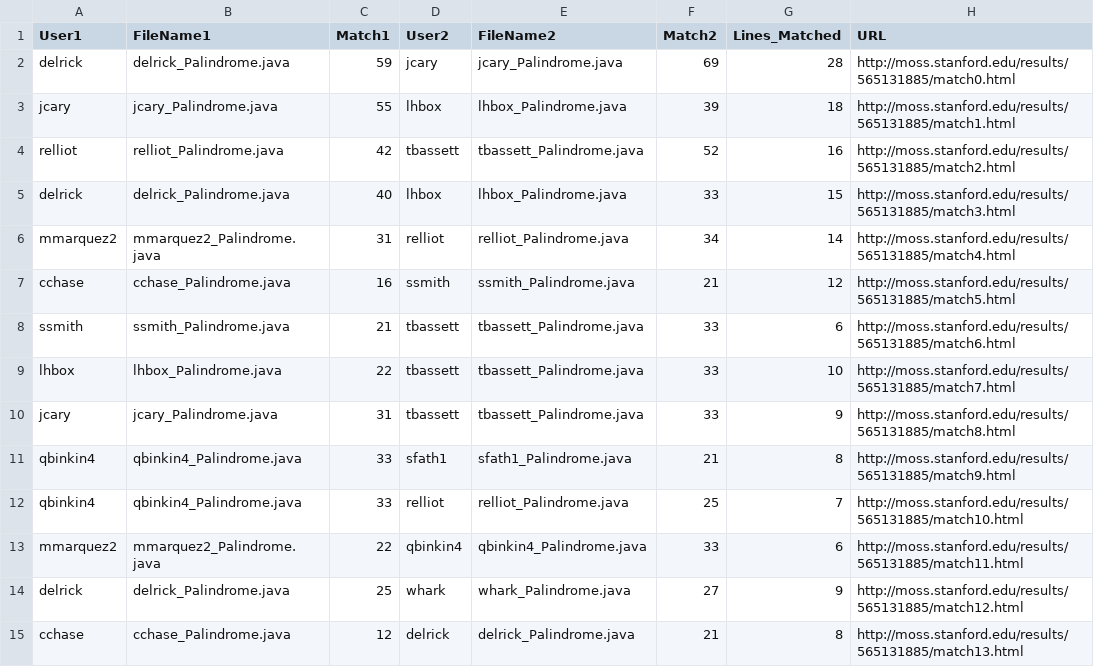
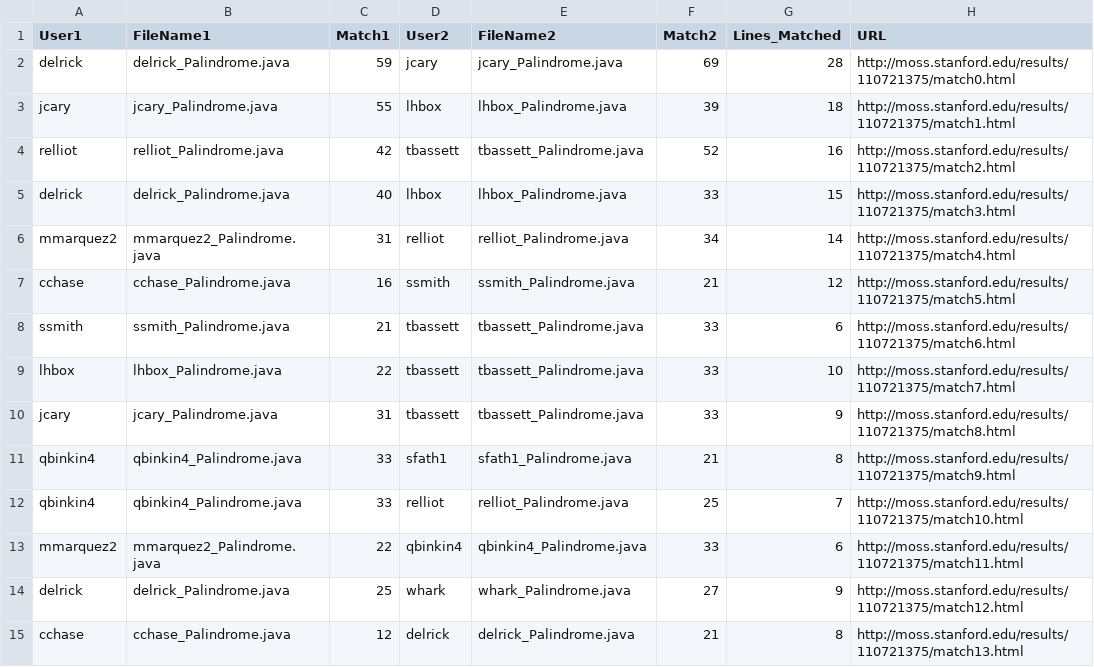
Before and after one commit to StonehillCollegeComputerScienceCapstone/smoss, a CSV file: csv.csv, drawn as a sheet; only a part is shown; the diff covers the shown part only.

Commit message:
Handles duplicate URL's fop user description

```diff
--- a/csv.csv
+++ b/csv.csv
@@ -1,15 +1,15 @@
 User1,FileName1,Match1,User2,FileName2,Match2,Lines_Matched,URL
-delrick,delrick_Palindrome.java,59,jcary,jcary_Palindrome.java,69,28,http://moss.stanford.edu/results/565131885/match0.html
-jcary,jcary_Palindrome.java,55,lhbox,lhbox_Palindrome.java,39,18,http://moss.stanford.edu/results/565131885/match1.html
-relliot,relliot_Palindrome.java,42,tbassett,tbassett_Palindrome.java,52,16,http://moss.stanford.edu/results/565131885/match2.html
-delrick,delrick_Palindrome.java,40,lhbox,lhbox_Palindrome.java,33,15,http://moss.stanford.edu/results/565131885/match3.html
-mmarquez2,mmarquez2_Palindrome.java,31,relliot,relliot_Palindrome.java,34,14,http://moss.stanford.edu/results/565131885/match4.html
-cchase,cchase_Palindrome.java,16,ssmith,ssmith_Palindrome.java,21,12,http://moss.stanford.edu/results/565131885/match5.html
-ssmith,ssmith_Palindrome.java,21,tbassett,tbassett_Palindrome.java,33,6,http://moss.stanford.edu/results/565131885/match6.html
-lhbox,lhbox_Palindrome.java,22,tbassett,tbassett_Palindrome.java,33,10,http://moss.stanford.edu/results/565131885/match7.html
-jcary,jcary_Palindrome.java,31,tbassett,tbassett_Palindrome.java,33,9,http://moss.stanford.edu/results/565131885/match8.html
-qbinkin4,qbinkin4_Palindrome.java,33,sfath1,sfath1_Palindrome.java,21,8,http://moss.stanford.edu/results/565131885/match9.html
-qbinkin4,qbinkin4_Palindrome.java,33,relliot,relliot_Palindrome.java,25,7,http://moss.stanford.edu/results/565131885/match10.html
-mmarquez2,mmarquez2_Palindrome.java,22,qbinkin4,qbinkin4_Palindrome.java,33,6,http://moss.stanford.edu/results/565131885/match11.html
-delrick,delrick_Palindrome.java,25,whark,whark_Palindrome.java,27,9,http://moss.stanford.edu/results/565131885/match12.html
-cchase,cchase_Palindrome.java,12,delrick,delrick_Palindrome.java,21,8,http://moss.stanford.edu/results/565131885/match13.html
+delrick,delrick_Palindrome.java,59,jcary,jcary_Palindrome.java,69,28,http://moss.stanford.edu/results/110721375/match0.html
+jcary,jcary_Palindrome.java,55,lhbox,lhbox_Palindrome.java,39,18,http://moss.stanford.edu/results/110721375/match1.html
+relliot,relliot_Palindrome.java,42,tbassett,tbassett_Palindrome.java,52,16,http://moss.stanford.edu/results/110721375/match2.html
+delrick,delrick_Palindrome.java,40,lhbox,lhbox_Palindrome.java,33,15,http://moss.stanford.edu/results/110721375/match3.html
+mmarquez2,mmarquez2_Palindrome.java,31,relliot,relliot_Palindrome.java,34,14,http://moss.stanford.edu/results/110721375/match4.html
+cchase,cchase_Palindrome.java,16,ssmith,ssmith_Palindrome.java,21,12,http://moss.stanford.edu/results/110721375/match5.html
+ssmith,ssmith_Palindrome.java,21,tbassett,tbassett_Palindrome.java,33,6,http://moss.stanford.edu/results/110721375/match6.html
+lhbox,lhbox_Palindrome.java,22,tbassett,tbassett_Palindrome.java,33,10,http://moss.stanford.edu/results/110721375/match7.html
+jcary,jcary_Palindrome.java,31,tbassett,tbassett_Palindrome.java,33,9,http://moss.stanford.edu/results/110721375/match8.html
+qbinkin4,qbinkin4_Palindrome.java,33,sfath1,sfath1_Palindrome.java,21,8,http://moss.stanford.edu/results/110721375/match9.html
+qbinkin4,qbinkin4_Palindrome.java,33,relliot,relliot_Palindrome.java,25,7,http://moss.stanford.edu/results/110721375/match10.html
+mmarquez2,mmarquez2_Palindrome.java,22,qbinkin4,qbinkin4_Palindrome.java,33,6,http://moss.stanford.edu/results/110721375/match11.html
+delrick,delrick_Palindrome.java,25,whark,whark_Palindrome.java,27,9,http://moss.stanford.edu/results/110721375/match12.html
+cchase,cchase_Palindrome.java,12,delrick,delrick_Palindrome.java,21,8,http://moss.stanford.edu/results/110721375/match13.html
```
Also changed, not shown: 28 edited cells elsewhere in this file, 3 other files.
